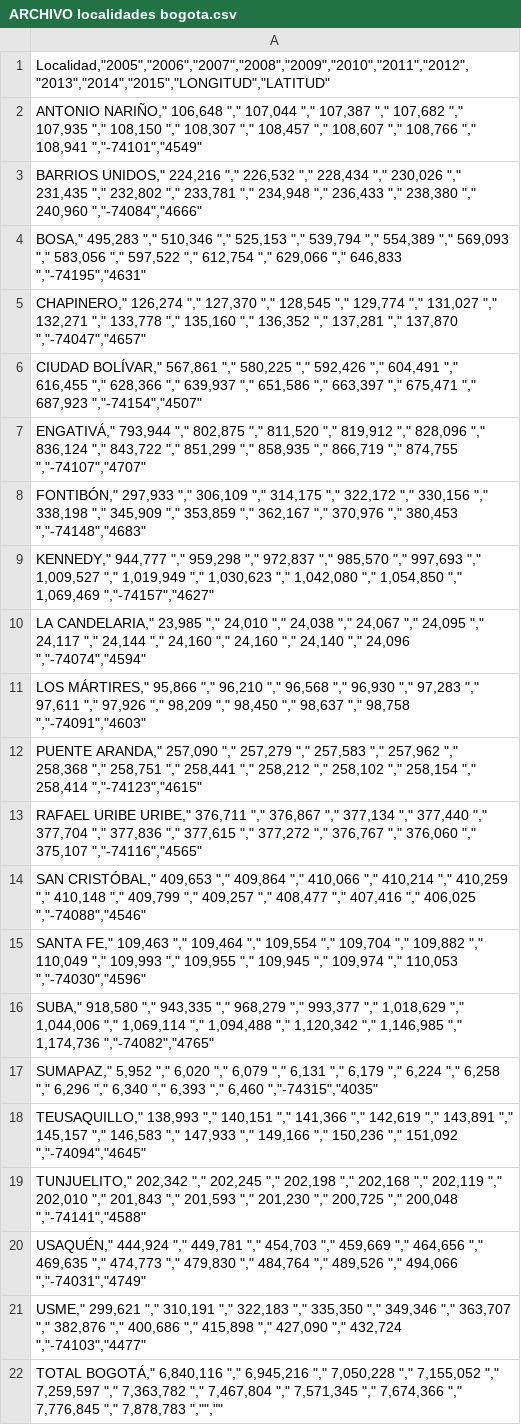
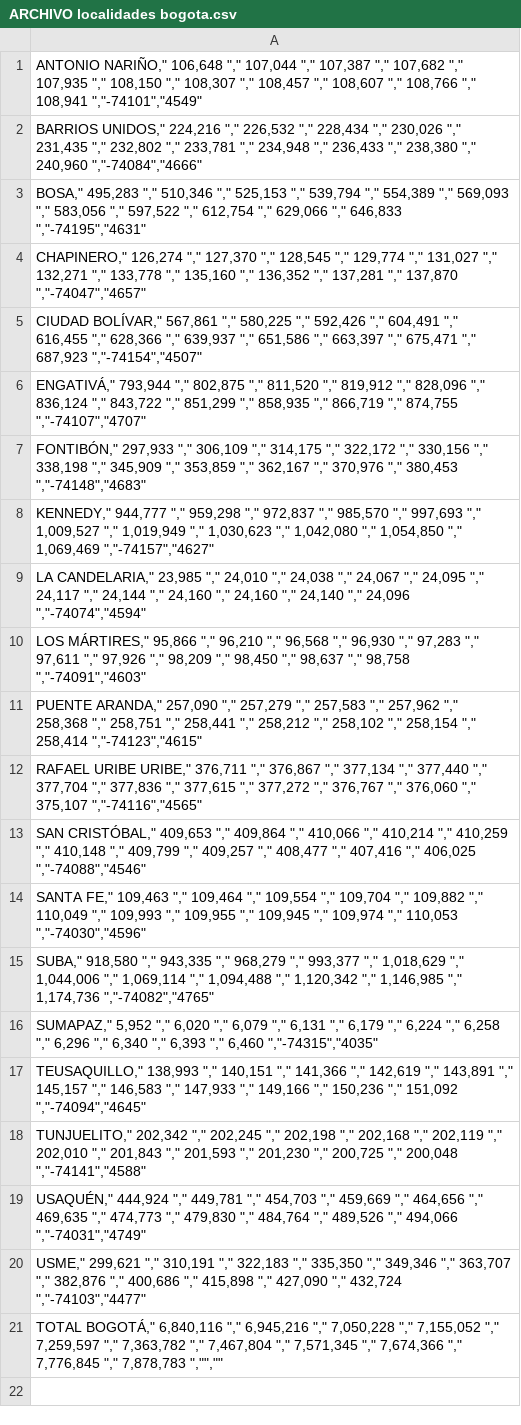
Before and after one commit to cerodriguezb1981/Final-module-IBM-capstone, a CSV file: ARCHIVO localidades bogota.csv, drawn as a sheet; the diff names each change by its address in the sheet, - before the commit and + after, or states it on an @@ line.

Commit message:
Add files via upload

```diff
--- a/ARCHIVO localidades bogota.csv
+++ b/ARCHIVO localidades bogota.csv
-row 1: Localidad,"2005","2006","2007","2008","2009","2010","2011","2012","2013","2014","2015","LONGITUD","LATITUD"
```
